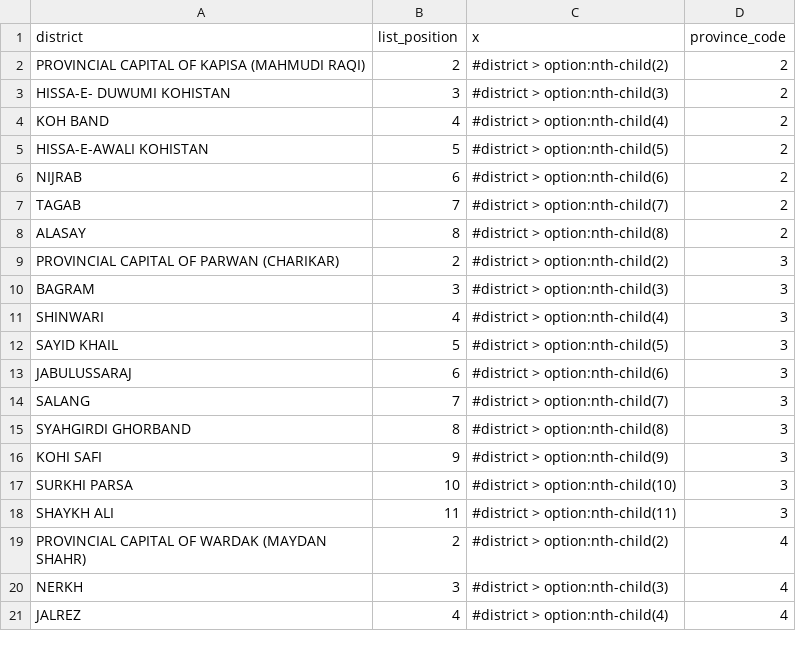
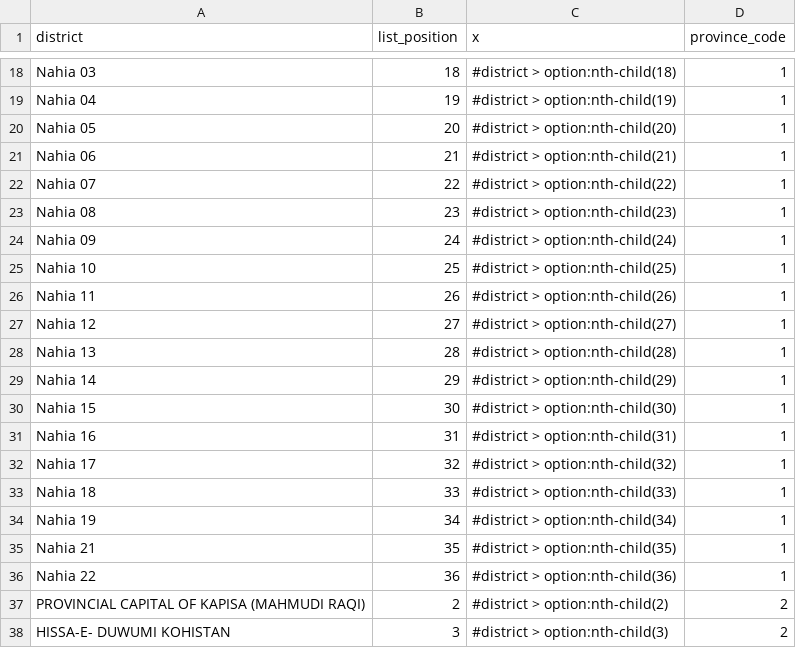
Before and after one commit to colincookman/afghanistan_election_results_2018, a CSV file: scan_reports/final_all_districts_scanned.csv, drawn as a sheet; only a part is shown, gaps mark what is left out; the shorter side is filled out with more unchanged rows; the diff covers the shown part only.

```diff
--- a/scan_reports/final_all_districts_scanned.csv
+++ b/scan_reports/final_all_districts_scanned.csv
@@ -2 +18,20 @@
+"Nahia 03",18,"#district > option:nth-child(18)",1
+"Nahia 04",19,"#district > option:nth-child(19)",1
+"Nahia 05",20,"#district > option:nth-child(20)",1
+"Nahia 06",21,"#district > option:nth-child(21)",1
+"Nahia 07",22,"#district > option:nth-child(22)",1
+"Nahia 08",23,"#district > option:nth-child(23)",1
+"Nahia 09",24,"#district > option:nth-child(24)",1
+"Nahia 10",25,"#district > option:nth-child(25)",1
+"Nahia 11",26,"#district > option:nth-child(26)",1
+"Nahia 12",27,"#district > option:nth-child(27)",1
+"Nahia 13",28,"#district > option:nth-child(28)",1
+"Nahia 14",29,"#district > option:nth-child(29)",1
+"Nahia 15",30,"#district > option:nth-child(30)",1
+"Nahia 16",31,"#district > option:nth-child(31)",1
+"Nahia 17",32,"#district > option:nth-child(32)",1
+"Nahia 18",33,"#district > option:nth-child(33)",1
+"Nahia 19",34,"#district > option:nth-child(34)",1
+"Nahia 21",35,"#district > option:nth-child(35)",1
+"Nahia 22",36,"#district > option:nth-child(36)",1
 "PROVINCIAL CAPITAL OF KAPISA (MAHMUDI RAQI)",2,"#district > option:nth-child(2)",2
```
Also changed, not shown: 16 added rows elsewhere in this file, validity_checks/final_pc_ps_candidate_vote_counts.csv, 5 other files.
